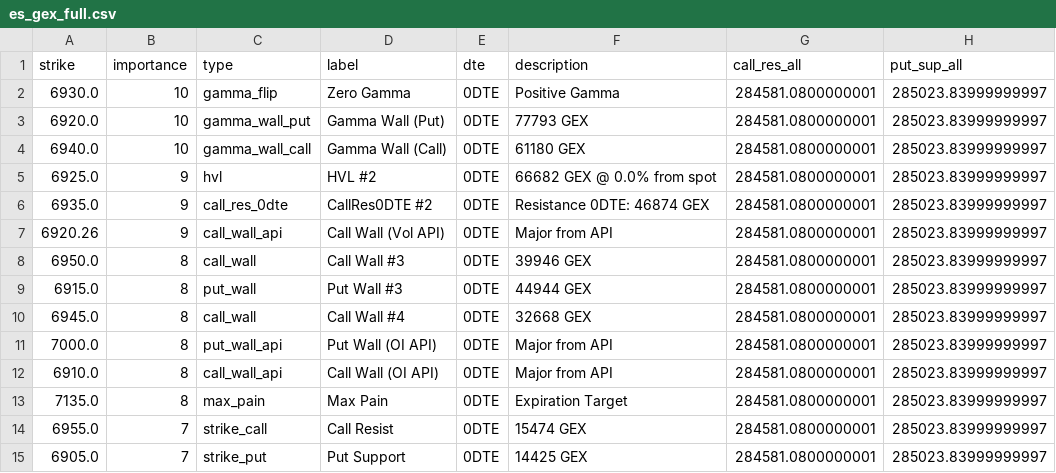
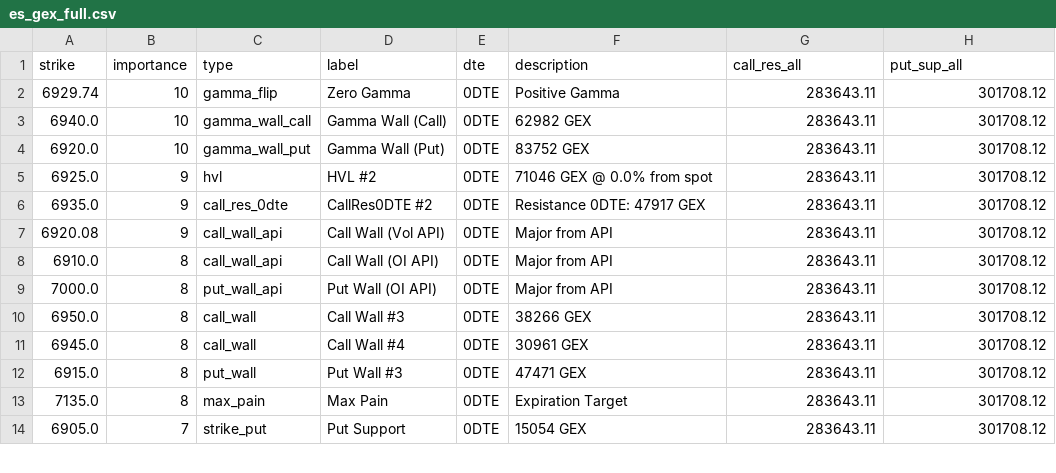
Before and after one commit to enzocosson/gex-levels-manual, a CSV file: es_gex_full.csv, drawn as a sheet; only a part is shown; the diff covers the shown part only.

```diff
--- a/es_gex_full.csv
+++ b/es_gex_full.csv
@@ -1,15 +1,14 @@
 strike,importance,type,label,dte,description,call_res_all,put_sup_all
-6930.0,10,gamma_flip,Zero Gamma,0DTE,Positive Gamma,284581.0800000001,285023.83999999997
-6920.0,10,gamma_wall_put,Gamma Wall (Put),0DTE,77793 GEX,284581.0800000001,285023.83999999997
-6940.0,10,gamma_wall_call,Gamma Wall (Call),0DTE,61180 GEX,284581.0800000001,285023.83999999997
-6925.0,9,hvl,HVL #2,0DTE,66682 GEX @ 0.0% from spot,284581.0800000001,285023.83999999997
-6935.0,9,call_res_0dte,CallRes0DTE #2,0DTE,Resistance 0DTE: 46874 GEX,284581.0800000001,285023.83999999997
-6920.26,9,call_wall_api,Call Wall (Vol API),0DTE,Major from API,284581.0800000001,285023.83999999997
-6950.0,8,call_wall,Call Wall #3,0DTE,39946 GEX,284581.0800000001,285023.83999999997
-6915.0,8,put_wall,Put Wall #3,0DTE,44944 GEX,284581.0800000001,285023.83999999997
-6945.0,8,call_wall,Call Wall #4,0DTE,32668 GEX,284581.0800000001,285023.83999999997
-7000.0,8,put_wall_api,Put Wall (OI API),0DTE,Major from API,284581.0800000001,285023.83999999997
-6910.0,8,call_wall_api,Call Wall (OI API),0DTE,Major from API,284581.0800000001,285023.83999999997
-7135.0,8,max_pain,Max Pain,0DTE,Expiration Target,284581.0800000001,285023.83999999997
-6955.0,7,strike_call,Call Resist,0DTE,15474 GEX,284581.0800000001,285023.83999999997
-6905.0,7,strike_put,Put Support,0DTE,14425 GEX,284581.0800000001,285023.83999999997
+6929.74,10,gamma_flip,Zero Gamma,0DTE,Positive Gamma,283643.11,301708.12
+6940.0,10,gamma_wall_call,Gamma Wall (Call),0DTE,62982 GEX,283643.11,301708.12
+6920.0,10,gamma_wall_put,Gamma Wall (Put),0DTE,83752 GEX,283643.11,301708.12
+6925.0,9,hvl,HVL #2,0DTE,71046 GEX @ 0.0% from spot,283643.11,301708.12
+6935.0,9,call_res_0dte,CallRes0DTE #2,0DTE,Resistance 0DTE: 47917 GEX,283643.11,301708.12
+6920.08,9,call_wall_api,Call Wall (Vol API),0DTE,Major from API,283643.11,301708.12
+6910.0,8,call_wall_api,Call Wall (OI API),0DTE,Major from API,283643.11,301708.12
+7000.0,8,put_wall_api,Put Wall (OI API),0DTE,Major from API,283643.11,301708.12
+6950.0,8,call_wall,Call Wall #3,0DTE,38266 GEX,283643.11,301708.12
+6945.0,8,call_wall,Call Wall #4,0DTE,30961 GEX,283643.11,301708.12
+6915.0,8,put_wall,Put Wall #3,0DTE,47471 GEX,283643.11,301708.12
+7135.0,8,max_pain,Max Pain,0DTE,Expiration Target,283643.11,301708.12
+6905.0,7,strike_put,Put Support,0DTE,15054 GEX,283643.11,301708.12
```
Also changed, not shown: 2 added rows, 1 removed row and 10 edited cells elsewhere in this file, es_gex_one.csv, es_gex_zero.csv, 5 other files.
